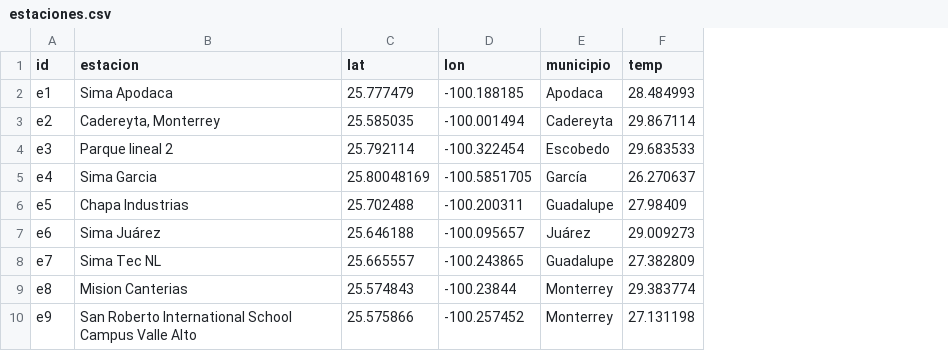
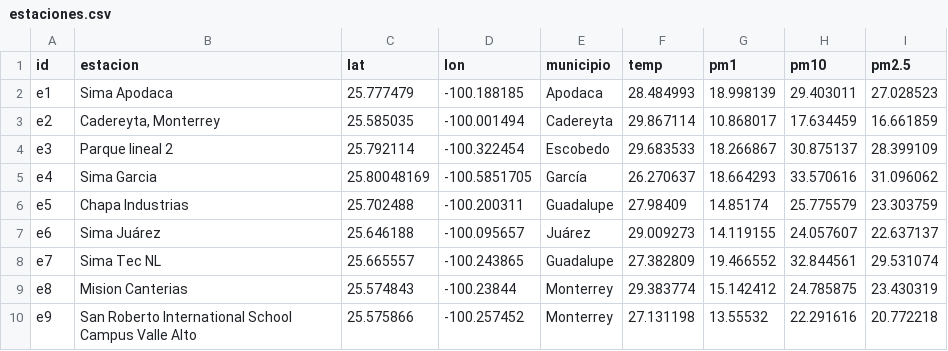
Before and after one commit to GeoSTATS-Monterrey/water_map, a CSV file: assets/purple_air/estaciones.csv, drawn as a sheet; only a part is shown; the diff names each change by its address in the sheet, - before the commit and + after, or states it on an @@ line.

```diff
--- a/assets/purple_air/estaciones.csv
+++ b/assets/purple_air/estaciones.csv
+column G (pm1), rows 2-10: 18.998139 | 10.868017 | 18.266867 | 18.664293 | 14.85174 | 14.119155 | 19.466552 | 15.142412 | 13.55532
+column H (pm10), rows 2-10: 29.403011 | 17.634459 | 30.875137 | 33.570616 | 25.775579 | 24.057607 | 32.844561 | 24.785875 | 22.291616
+column I (pm2.5), rows 2-10: 27.028523 | 16.661859 | 28.399109 | 31.096062 | 23.303759 | 22.637137 | 29.531074 | 23.430319 | 20.772218
```
Also changed, not shown: assets/temp_hume.csv, 1 other file.
